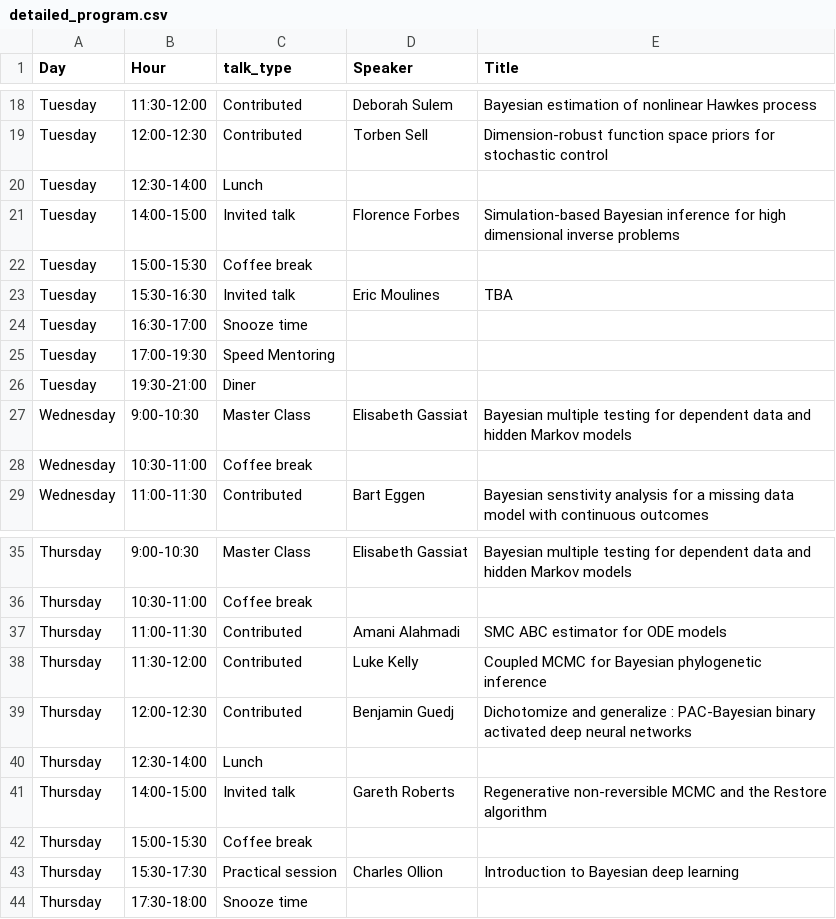
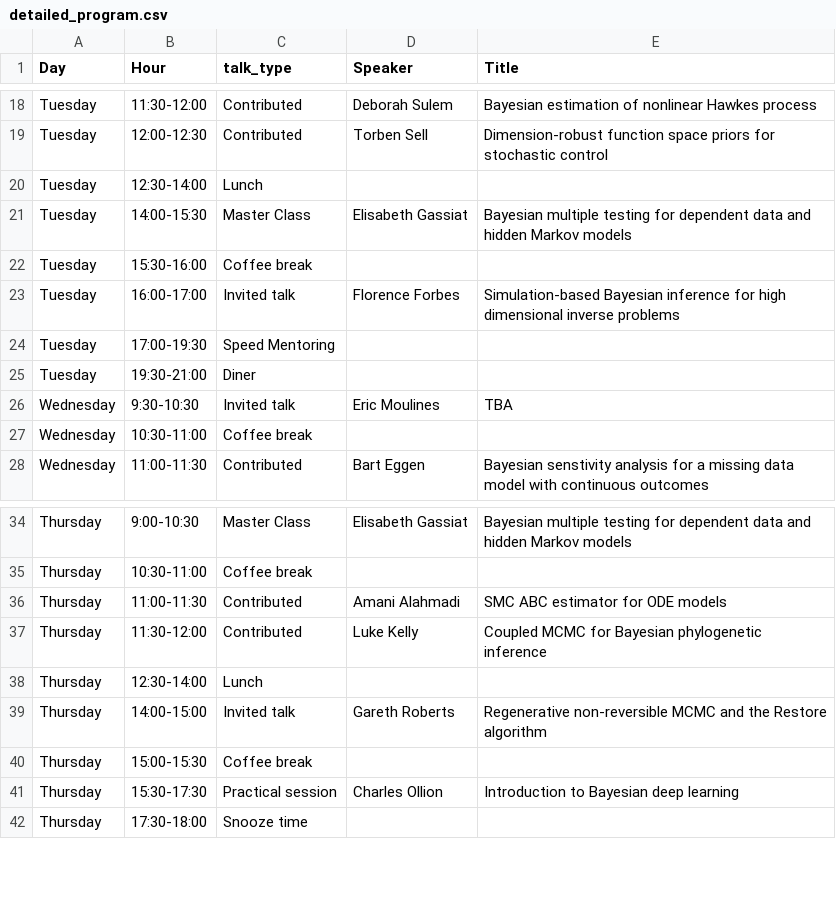
Before and after one commit to bayesatcirm/bayesatcirm_skeleton_2021, a CSV file: content/home/detailed_program.csv, drawn as a sheet; only a part is shown, gaps mark what is left out.

Commit message:
retrait Benjamin Guedj + switch Moulines/Gassiat

```diff
--- a/content/home/detailed_program.csv
+++ b/content/home/detailed_program.csv
@@ -20,9 +20,8 @@ Tuesday,12:00-12:30,Contributed,Torben Sell,Dimension-robust function space prio
 Tuesday,12:30-14:00,Lunch,,
-Tuesday,14:00-15:00,Invited talk,Florence Forbes,Simulation-based Bayesian inference for high dimensional inverse problems
-Tuesday,15:00-15:30,Coffee break,,
-Tuesday,15:30-16:30,Invited talk,Eric Moulines,TBA
-Tuesday,16:30-17:00,Snooze time,,
+Tuesday,14:00-15:30,Master Class,Elisabeth Gassiat,Bayesian multiple testing for dependent data and hidden Markov models
+Tuesday,15:30-16:00,Coffee break,,
+Tuesday,16:00-17:00,Invited talk,Florence Forbes,Simulation-based Bayesian inference for high dimensional inverse problems
 Tuesday,17:00-19:30,Speed Mentoring,,
 Tuesday,19:30-21:00,Diner,,
-Wednesday,9:00-10:30,Master Class,Elisabeth Gassiat,Bayesian multiple testing for dependent data and hidden Markov models
+Wednesday,9:30-10:30,Invited talk,Eric Moulines,TBA
 Wednesday,10:30-11:00,Coffee break,,
@@ -38,3 +37,2 @@ Thursday,11:00-11:30,Contributed,Amani Alahmadi,SMC ABC estimator for ODE models
 Thursday,11:30-12:00,Contributed,Luke Kelly,Coupled MCMC for Bayesian phylogenetic inference
-Thursday,12:00-12:30,Contributed,Benjamin Guedj,Dichotomize and generalize : PAC-Bayesian binary activated deep neural networks
 Thursday,12:30-14:00,Lunch,,
```
Also changed, not shown: 2 other files.
